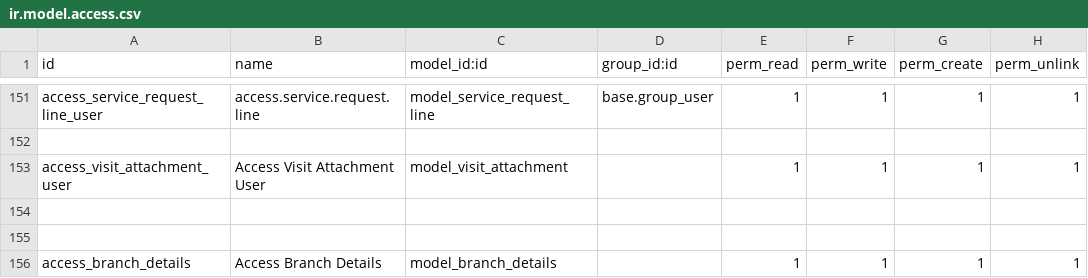
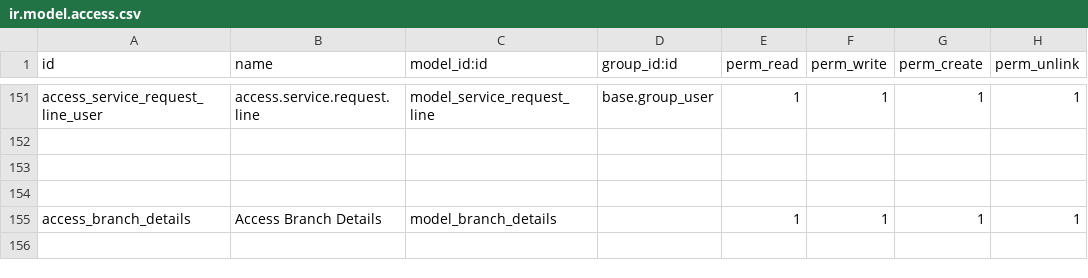
Before and after one commit to bayan4nas/odex25, a CSV file: odex25_ensan/odex_benefit/security/ir.model.access.csv, drawn as a sheet; only a part is shown, gaps mark what is left out.

Commit message:
required field

```diff
--- a/odex25_ensan/odex_benefit/security/ir.model.access.csv
+++ b/odex25_ensan/odex_benefit/security/ir.model.access.csv
@@ -152,3 +152,2 @@ access_service_request_line_user,access.service.request.line,model_service_reque
 
-access_visit_attachment_user,Access Visit Attachment User,model_visit_attachment,,1,1,1,1
 
```
